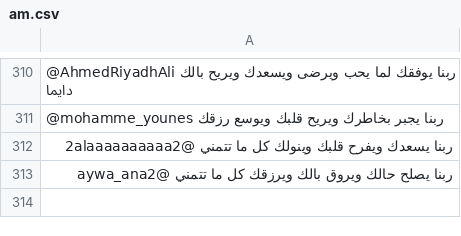
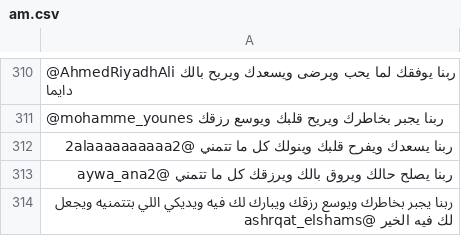
Before and after one commit to hobaDevHome/twitterhelper, a CSV file: am.csv, drawn as a sheet; only a part is shown, gaps mark what is left out; the diff names each change by its address in the sheet, - before the commit and + after, or states it on an @@ line.

Commit message:
updated am

```diff
--- a/am.csv
+++ b/am.csv
+row 314: ربنا يجبر بخاطرك ويوسع رزقك ويبارك لك فيه ويديكي اللي بتتمنيه ويجعل لك فيه الخير @ashrqat_elshams
```
